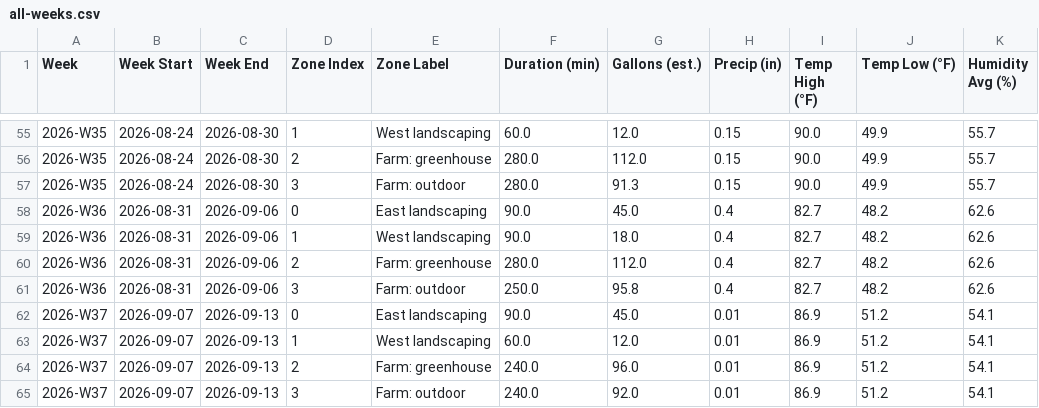
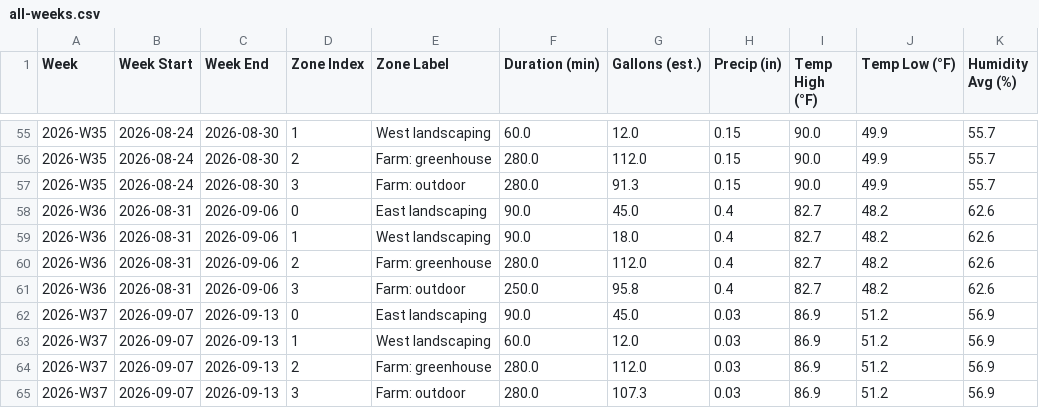
Before and after one commit to townsite-urban-farm/website, a CSV file: static/irrigation-reports/all-weeks.csv, drawn as a sheet; only a part is shown, gaps mark what is left out.

```diff
--- a/static/irrigation-reports/all-weeks.csv
+++ b/static/irrigation-reports/all-weeks.csv
@@ -61,5 +61,5 @@ Week,Week Start,Week End,Zone Index,Zone Label,Duration (min),Gallons (est.),Pre
 2026-W36,2026-08-31,2026-09-06,3,Farm: outdoor,250.0,95.8,0.4,82.7,48.2,62.6
-2026-W37,2026-09-07,2026-09-13,0,East landscaping,90.0,45.0,0.01,86.9,51.2,54.1
-2026-W37,2026-09-07,2026-09-13,1,West landscaping,60.0,12.0,0.01,86.9,51.2,54.1
-2026-W37,2026-09-07,2026-09-13,2,Farm: greenhouse,240.0,96.0,0.01,86.9,51.2,54.1
-2026-W37,2026-09-07,2026-09-13,3,Farm: outdoor,240.0,92.0,0.01,86.9,51.2,54.1
+2026-W37,2026-09-07,2026-09-13,0,East landscaping,90.0,45.0,0.03,86.9,51.2,56.9
+2026-W37,2026-09-07,2026-09-13,1,West landscaping,60.0,12.0,0.03,86.9,51.2,56.9
+2026-W37,2026-09-07,2026-09-13,2,Farm: greenhouse,280.0,112.0,0.03,86.9,51.2,56.9
+2026-W37,2026-09-07,2026-09-13,3,Farm: outdoor,280.0,107.3,0.03,86.9,51.2,56.9
```
Also changed, not shown: static/irrigation-reports/crops-all-weeks.csv, static/irrigation-reports/weekly/2026-W37-crops.csv, 2 other files.
